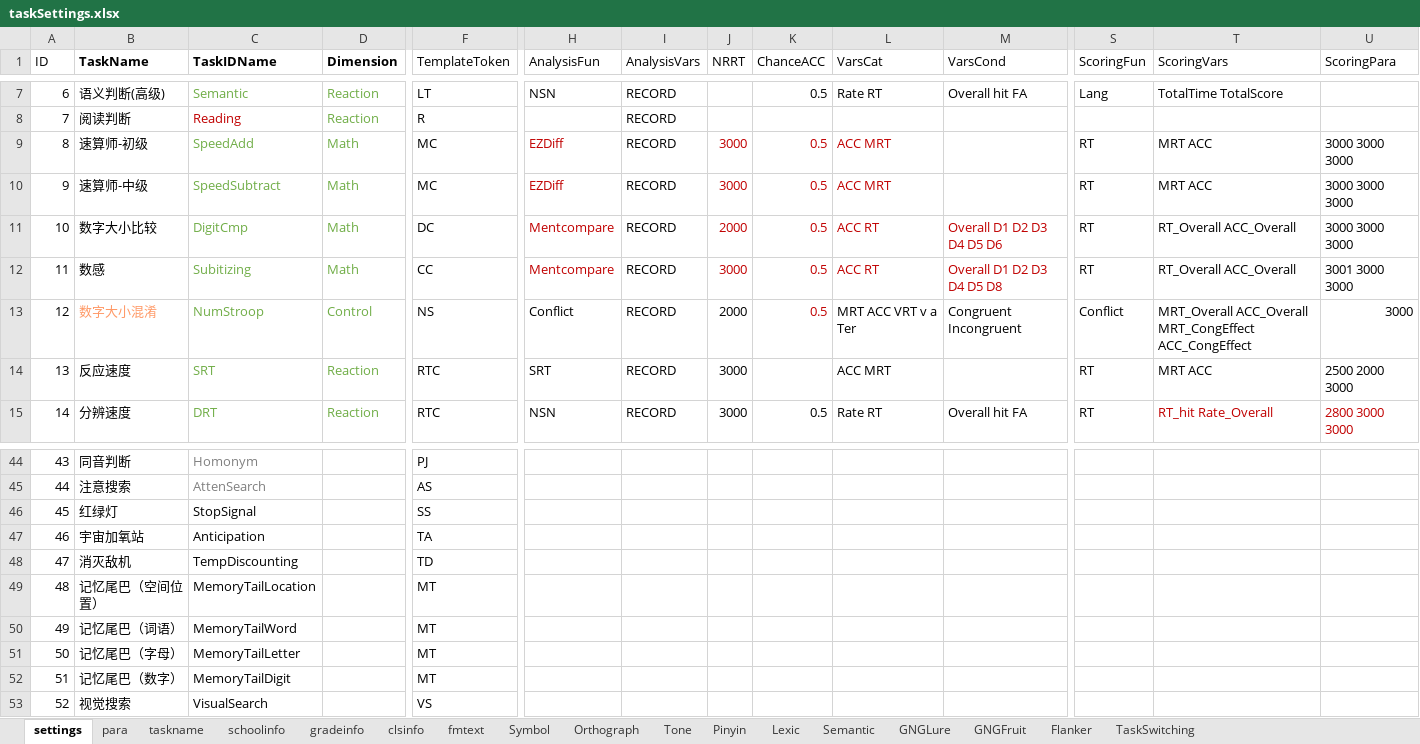
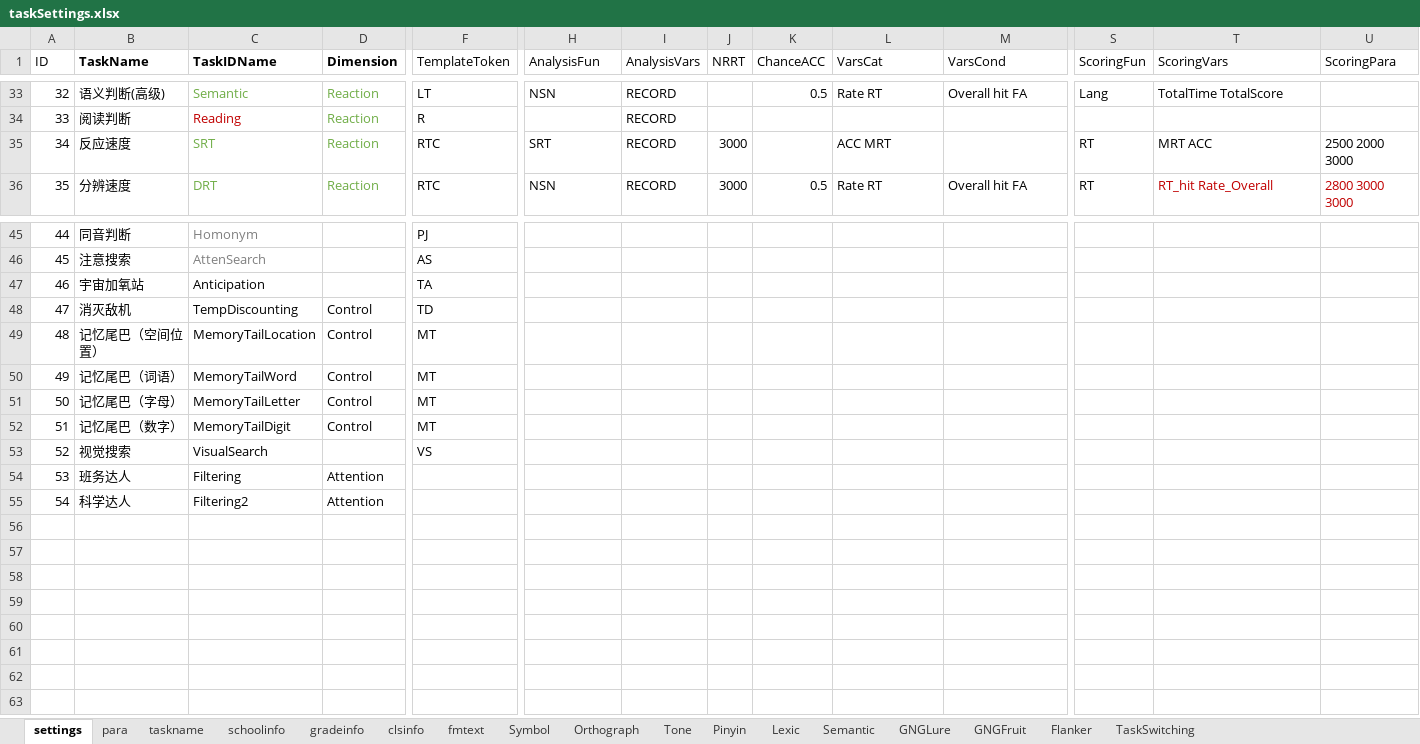
Before and after one commit to iquizoo/rawdata-parser, an Excel workbook: taskSettings.xlsx, sheet settings, drawn as a sheet; only a part is shown, gaps mark what is left out; values as stored, in another font and other column widths than the file's, no borders; removed rows and columns are numbered as before the commit, all else as after; rows hold the shown columns only; the diff covers the shown part only; the diff names each change by its address in the sheet, - before the commit and + after, or states it on an @@ line.

Commit message:
ADD FEATURE/FIX BUG: Add support for stop signal task, fix bugs of compatibility.

```diff
--- a/taskSettings.xlsx (sheet settings)
+++ b/taskSettings.xlsx (sheet settings)
@@ column A (ID) renumbered between rows 28 and 46 @@
@@ row 9 moved to row 16: 15 @@
@@ row 10 moved to row 17: 16 @@
-row 11: 10 | 数字大小比较 | DigitCmp | Math | DC | Mentcompare | RECORD | 2000 | 0.5 | ACC RT | Overall D1 D2 D3 D4 D5 D6 | RT | RT_Overall ACC_Overall | 3000 3000 3000
@@ row 12 moved to row 19: 18 @@
@@ row 13 moved to row 7: 6 @@
-row 46: 45 | 红绿灯 | StopSignal |  | SS
-D48:D52 (Dimension): (empty)
+D48:D52 (Dimension): Control
+row 54: 53 | 班务达人 | Filtering | Attention
+row 55: 54 | 科学达人 | Filtering2 | Attention
```
Also changed, not shown: 5 added rows, 3 removed rows and 17 moved rows elsewhere in this sheet, sheet taskname, formulas that keep their value, 8 other files.
